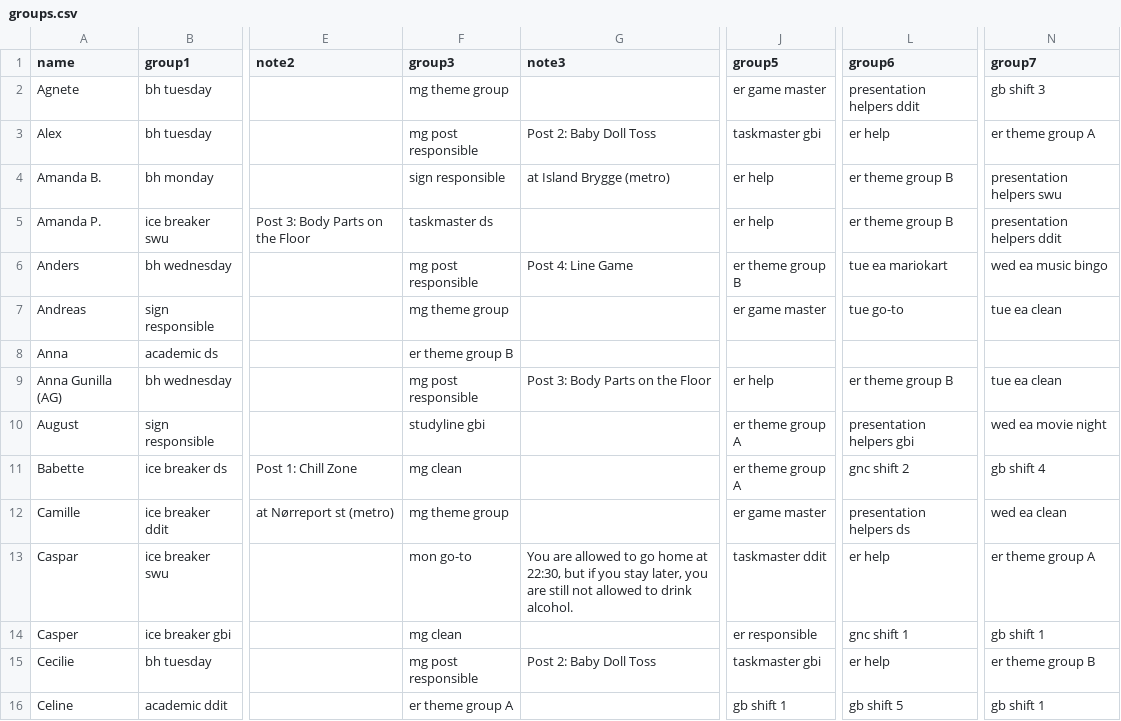
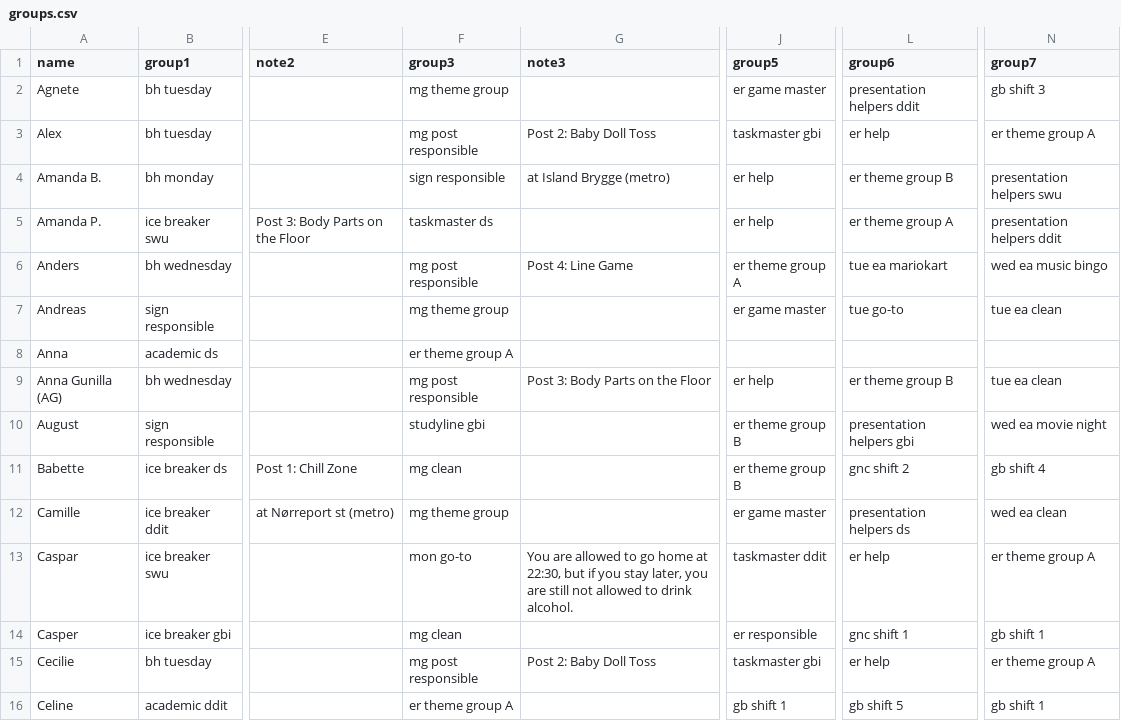
Before and after one commit to NaddiNadja/studystart-schedule-2023, a CSV file: resources/groups.csv, drawn as a sheet; only a part is shown, gaps mark what is left out; the diff covers the shown part only; the diff names each change by its address in the sheet, - before the commit and + after, or states it on an @@ line.

Commit message:
update escaperoom groups to better fit academic debriefing

```diff
--- a/resources/groups.csv
+++ b/resources/groups.csv
-L5 (group6): er theme group B
+L5 (group6): er theme group A
-J6 (group5): er theme group B
+J6 (group5): er theme group A
-F8 (group3): er theme group B
+F8 (group3): er theme group A
-J10:J11 (group5): er theme group A
+J10:J11 (group5): er theme group B
-N15 (group7): er theme group B
+N15 (group7): er theme group A
```
Also changed, not shown: 14 edited cells elsewhere in this file.
